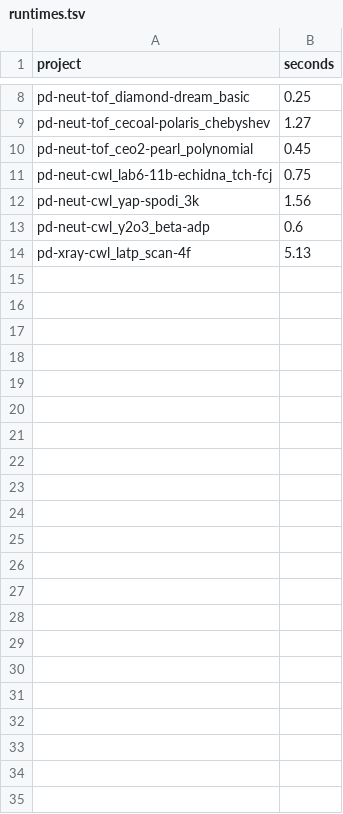
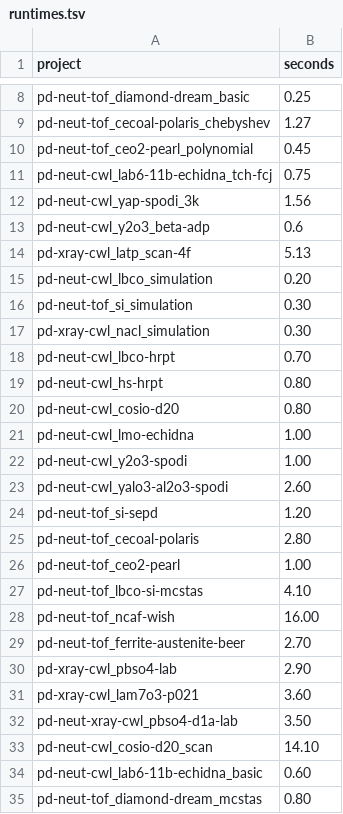
Before and after one commit to enhantica/edi, a TSV file: docs/user/cli/runtimes.tsv, drawn as a sheet; only a part is shown, gaps mark what is left out.

Commit message:
Add expected records for the catalogue and run them
Each fitted case is checked against FullProf's fit of the same start, each simulation pins its calculated pattern, and the two dropped examples keep regression pins. Every case now runs in cli-projects; the 73-pattern LATP scan only on request.

```diff
--- a/docs/user/cli/runtimes.tsv
+++ b/docs/user/cli/runtimes.tsv
@@ -14 +14,22 @@ pd-neut-cwl_y2o3_beta-adp	0.6
 pd-xray-cwl_latp_scan-4f	5.13
+pd-neut-cwl_lbco_simulation	0.20
+pd-neut-tof_si_simulation	0.30
+pd-xray-cwl_nacl_simulation	0.30
+pd-neut-cwl_lbco-hrpt	0.70
+pd-neut-cwl_hs-hrpt	0.80
+pd-neut-cwl_cosio-d20	0.80
+pd-neut-cwl_lmo-echidna	1.00
+pd-neut-cwl_y2o3-spodi	1.00
+pd-neut-cwl_yalo3-al2o3-spodi	2.60
+pd-neut-tof_si-sepd	1.20
+pd-neut-tof_cecoal-polaris	2.80
+pd-neut-tof_ceo2-pearl	1.00
+pd-neut-tof_lbco-si-mcstas	4.10
+pd-neut-tof_ncaf-wish	16.00
+pd-neut-tof_ferrite-austenite-beer	2.70
+pd-xray-cwl_pbso4-lab	2.90
+pd-xray-cwl_lam7o3-p021	3.60
+pd-neut-xray-cwl_pbso4-d1a-lab	3.50
+pd-neut-cwl_cosio-d20_scan	14.10
+pd-neut-cwl_lab6-11b-echidna_basic	0.60
+pd-neut-tof_diamond-dream_mcstas	0.80
```
Also changed, not shown: 23 other files.
